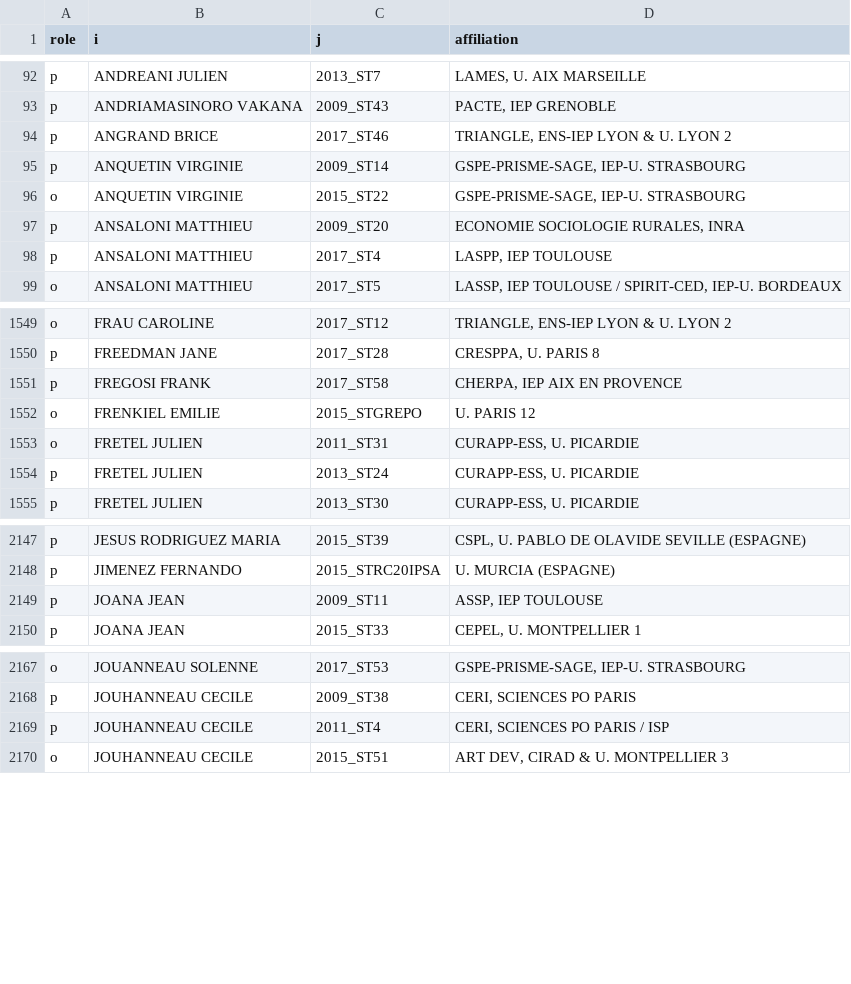
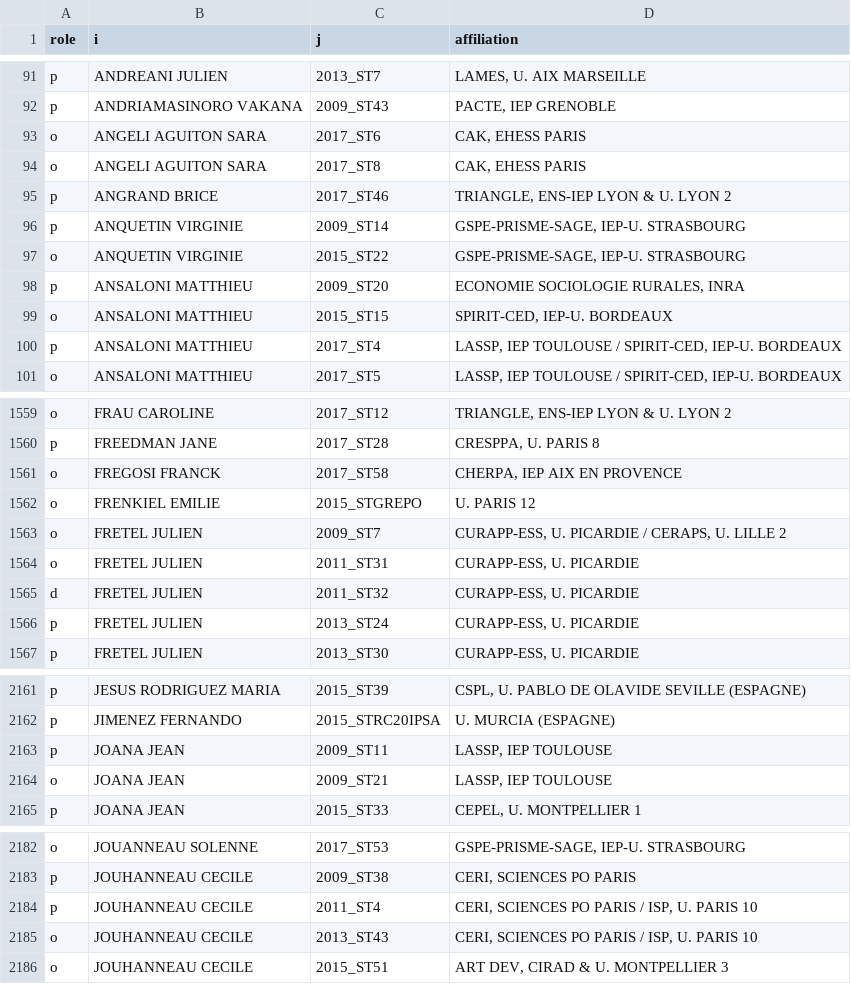
Before and after one commit to briatte/congres-afsp, a TSV file: data/participants.tsv, drawn as a sheet; only a part is shown, gaps mark what is left out; the diff covers the shown part only.

```diff
--- a/data/participants.tsv
+++ b/data/participants.tsv
@@ -93,2 +92,4 @@ p	ANDREANI JULIEN	2013_ST7	LAMES, U. AIX MARSEILLE
 p	ANDRIAMASINORO VAKANA	2009_ST43	PACTE, IEP GRENOBLE
+o	ANGELI AGUITON SARA	2017_ST6	CAK, EHESS PARIS
+o	ANGELI AGUITON SARA	2017_ST8	CAK, EHESS PARIS
 p	ANGRAND BRICE	2017_ST46	TRIANGLE, ENS-IEP LYON & U. LYON 2
@@ -97,3 +98,4 @@ o	ANQUETIN VIRGINIE	2015_ST22	GSPE-PRISME-SAGE, IEP-U. STRASBOURG
 p	ANSALONI MATTHIEU	2009_ST20	ECONOMIE SOCIOLOGIE RURALES, INRA
-p	ANSALONI MATTHIEU	2017_ST4	LASPP, IEP TOULOUSE
+o	ANSALONI MATTHIEU	2015_ST15	SPIRIT-CED, IEP-U. BORDEAUX
+p	ANSALONI MATTHIEU	2017_ST4	LASSP, IEP TOULOUSE / SPIRIT-CED, IEP-U. BORDEAUX
 o	ANSALONI MATTHIEU	2017_ST5	LASSP, IEP TOULOUSE / SPIRIT-CED, IEP-U. BORDEAUX
@@ -1550,5 +1560,7 @@ o	FRAU CAROLINE	2017_ST12	TRIANGLE, ENS-IEP LYON & U. LYON 2
 p	FREEDMAN JANE	2017_ST28	CRESPPA, U. PARIS 8
-p	FREGOSI FRANK	2017_ST58	CHERPA, IEP AIX EN PROVENCE
+o	FREGOSI FRANCK	2017_ST58	CHERPA, IEP AIX EN PROVENCE
 o	FRENKIEL EMILIE	2015_STGREPO	U. PARIS 12
+o	FRETEL JULIEN	2009_ST7	CURAPP-ESS, U. PICARDIE / CERAPS, U. LILLE 2
 o	FRETEL JULIEN	2011_ST31	CURAPP-ESS, U. PICARDIE
+d	FRETEL JULIEN	2011_ST32	CURAPP-ESS, U. PICARDIE
 p	FRETEL JULIEN	2013_ST24	CURAPP-ESS, U. PICARDIE
@@ -2148,3 +2162,4 @@ p	JESUS RODRIGUEZ MARIA	2015_ST39	CSPL, U. PABLO DE OLAVIDE SEVILLE (ESPAGNE)
 p	JIMENEZ FERNANDO	2015_STRC20IPSA	U. MURCIA (ESPAGNE)
-p	JOANA JEAN	2009_ST11	ASSP, IEP TOULOUSE
+p	JOANA JEAN	2009_ST11	LASSP, IEP TOULOUSE
+o	JOANA JEAN	2009_ST21	LASSP, IEP TOULOUSE
 p	JOANA JEAN	2015_ST33	CEPEL, U. MONTPELLIER 1
@@ -2168,3 +2183,4 @@ o	JOUANNEAU SOLENNE	2017_ST53	GSPE-PRISME-SAGE, IEP-U. STRASBOURG
 p	JOUHANNEAU CECILE	2009_ST38	CERI, SCIENCES PO PARIS
-p	JOUHANNEAU CECILE	2011_ST4	CERI, SCIENCES PO PARIS / ISP
+p	JOUHANNEAU CECILE	2011_ST4	CERI, SCIENCES PO PARIS / ISP, U. PARIS 10
+o	JOUHANNEAU CECILE	2013_ST43	CERI, SCIENCES PO PARIS / ISP, U. PARIS 10
 o	JOUHANNEAU CECILE	2015_ST51	ART DEV, CIRAD & U. MONTPELLIER 3
```
Also changed, not shown: 14 added rows, 1 removed row, 8 moved rows and 13 edited cells elsewhere in this file, data/edges.csv, data/names.tsv, 2 other files.
